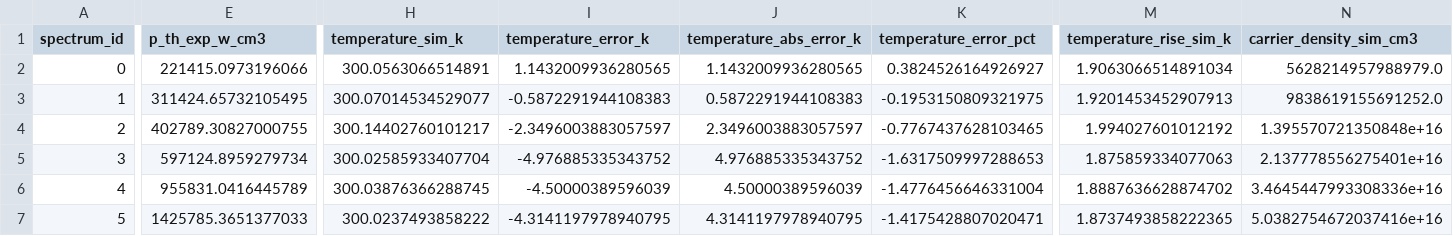
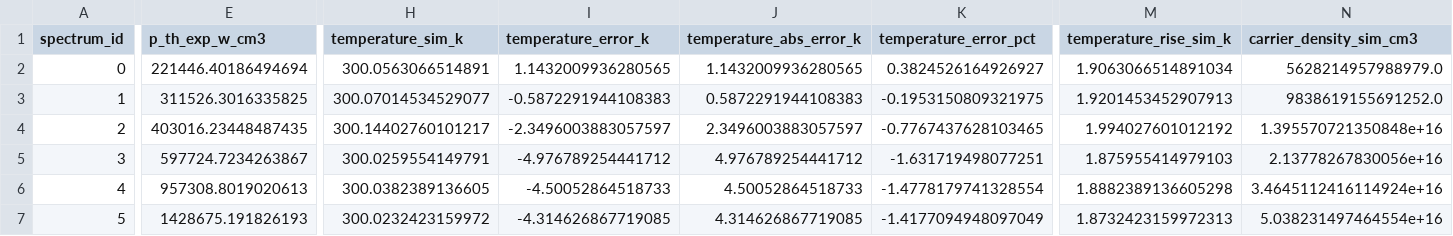
Before and after one commit to louis-yucchetti/Hot-Carrier-Solar-Cells, a CSV file: outputs/tsai_temperature_comparison.csv, drawn as a sheet; only a part is shown, gaps mark what is left out; the diff covers the shown part only; the diff names each change by its address in the sheet, - before the commit and + after, or states it on an @@ line.

```diff
--- a/outputs/tsai_temperature_comparison.csv
+++ b/outputs/tsai_temperature_comparison.csv
-E2 (p_th_exp_w_cm3): 221415.0973196066
+E2 (p_th_exp_w_cm3): 221446.40186494694
-E3 (p_th_exp_w_cm3): 311424.65732105495
+E3 (p_th_exp_w_cm3): 311526.3016335825
-E4 (p_th_exp_w_cm3): 402789.30827000755
+E4 (p_th_exp_w_cm3): 403016.23448487435
-E5 (p_th_exp_w_cm3): 597124.8959279734
+E5 (p_th_exp_w_cm3): 597724.7234263867
-H5 (temperature_sim_k): 300.02585933407704
+H5 (temperature_sim_k): 300.0259554149791
-I5 (temperature_error_k): -4.976885335343752
+I5 (temperature_error_k): -4.976789254441712
-J5 (temperature_abs_error_k): 4.976885335343752
+J5 (temperature_abs_error_k): 4.976789254441712
-K5 (temperature_error_pct): -1.6317509997288653
+K5 (temperature_error_pct): -1.631719498077251
-M5 (temperature_rise_sim_k): 1.875859334077063
+M5 (temperature_rise_sim_k): 1.875955414979103
-N5 (carrier_density_sim_cm3): 2.137778556275401e+16
+N5 (carrier_density_sim_cm3): 2.13778267830056e+16
-E6 (p_th_exp_w_cm3): 955831.0416445789
+E6 (p_th_exp_w_cm3): 957308.8019020613
-H6 (temperature_sim_k): 300.03876366288745
+H6 (temperature_sim_k): 300.0382389136605
-I6 (temperature_error_k): -4.50000389596039
+I6 (temperature_error_k): -4.50052864518733
-J6 (temperature_abs_error_k): 4.50000389596039
+J6 (temperature_abs_error_k): 4.50052864518733
-K6 (temperature_error_pct): -1.4776456646331004
+K6 (temperature_error_pct): -1.4778179741328554
-M6 (temperature_rise_sim_k): 1.8887636628874702
+M6 (temperature_rise_sim_k): 1.8882389136605298
-N6 (carrier_density_sim_cm3): 3.4645447993308336e+16
+N6 (carrier_density_sim_cm3): 3.4645112416114924e+16
-E7 (p_th_exp_w_cm3): 1425785.3651377033
+E7 (p_th_exp_w_cm3): 1428675.191826193
-H7 (temperature_sim_k): 300.0237493858222
+H7 (temperature_sim_k): 300.0232423159972
-I7 (temperature_error_k): -4.3141197978940795
+I7 (temperature_error_k): -4.314626867719085
-J7 (temperature_abs_error_k): 4.3141197978940795
+J7 (temperature_abs_error_k): 4.314626867719085
-K7 (temperature_error_pct): -1.4175428807020471
+K7 (temperature_error_pct): -1.4177094948097049
-M7 (temperature_rise_sim_k): 1.8737493858222365
+M7 (temperature_rise_sim_k): 1.8732423159972313
-N7 (carrier_density_sim_cm3): 5.0382754672037416e+16
+N7 (carrier_density_sim_cm3): 5.038231497464554e+16
```
Also changed, not shown: 131 edited cells elsewhere in this file, outputs/fit_results.csv, outputs/tsai_du_dt_samples_at_experimental_state.csv, 7 other files.
